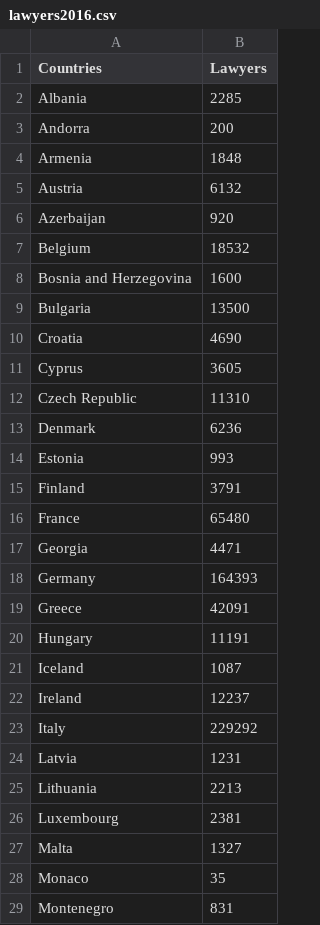
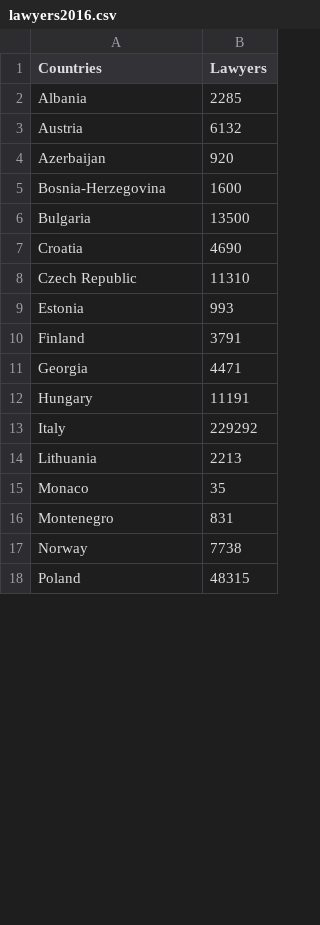
Before and after one commit to roberzim/lawyersAndCases, a CSV file: lawyers2016.csv, drawn as a sheet; only a part is shown; the shorter side is filled out with more unchanged rows; the diff covers the shown part only.

```diff
--- a/lawyers2016.csv
+++ b/lawyers2016.csv
@@ -2,27 +2,14 @@ Countries,Lawyers
 Albania,2285
-Andorra,200
-Armenia,1848
 Austria,6132
 Azerbaijan,920
-Belgium,18532
-Bosnia and Herzegovina,1600
+Bosnia-Herzegovina,1600
 Bulgaria,13500
 Croatia,4690
-Cyprus,3605
 Czech Republic,11310
-Denmark,6236
 Estonia,993
 Finland,3791
-France,65480
 Georgia,4471
-Germany,164393
-Greece,42091
 Hungary,11191
-Iceland,1087
-Ireland,12237
 Italy,229292
-Latvia,1231
 Lithuania,2213
-Luxembourg,2381
-Malta,1327
 Monaco,35
```
Also changed, not shown: 5 removed rows and 1 edited cell elsewhere in this file, CriminalCases2016.csv, NotCriminalCases2016.csv, 1 other file.
